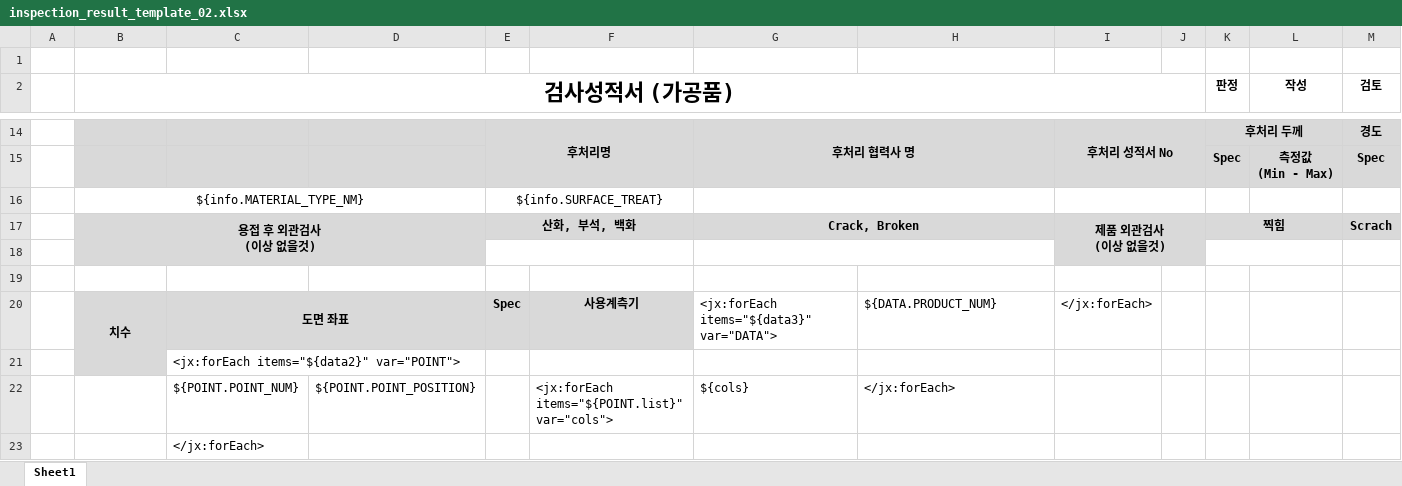
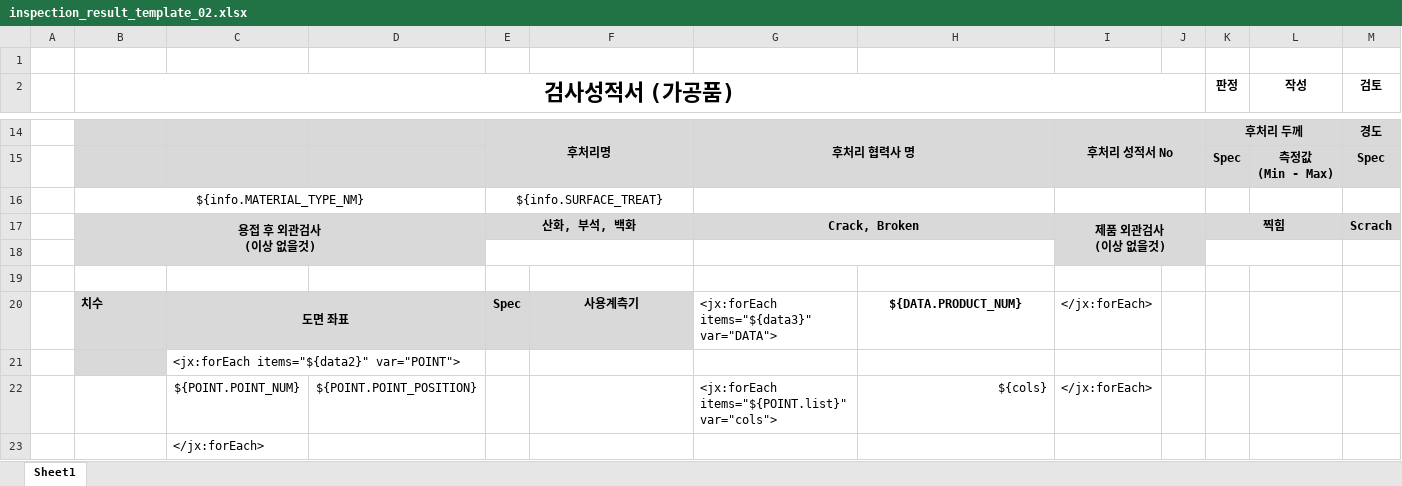
Before and after one commit to kjw46354649/sanner, an Excel workbook: src/main/resources/excelTemplate/inspection_result_template_02.xlsx, sheet Sheet1, drawn as a sheet; only a part is shown, gaps mark what is left out; values as stored, in another font and other column widths than the file's, no borders; removed rows and columns are numbered as before the commit, all else as after; rows hold the shown columns only; the diff names each change by its address in the sheet, - before the commit and + after, or states it on an @@ line.

Commit message:
검사 성적서 value excel

```diff
--- a/src/main/resources/excelTemplate/inspection_result_template_02.xlsx (sheet Sheet1)
+++ b/src/main/resources/excelTemplate/inspection_result_template_02.xlsx (sheet Sheet1)
-B20 alignment: center
+B20 alignment: left
-B20:B21 merged
@@ H20 bold: off → on, alignment: left → center @@
-row 22:  |  | ${POINT.POINT_NUM} | ${POINT.POINT_POSITION} |  | <jx:forEach items="${POINT.list}" var="cols"> | ${cols} | </jx:forEach>
+row 22:  |  | ${POINT.POINT_NUM} | ${POINT.POINT_POSITION} |  |  | <jx:forEach items="${POINT.list}" var="cols"> | ${cols} | </jx:forEach>
```
Also changed, not shown: 3 other files.
